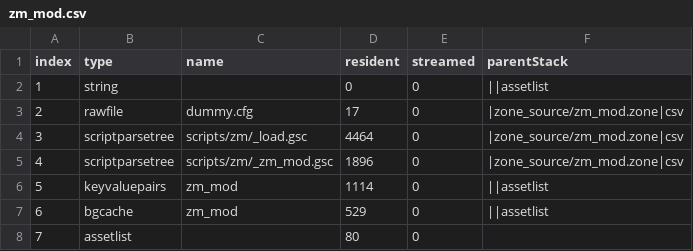
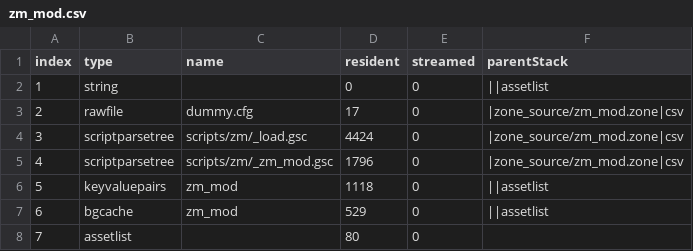
Before and after one commit to Dreadbread76/perk_limit_progression, a CSV file: zone_source/all/assetinfo/zm_mod.csv, drawn as a sheet.

```diff
--- a/zone_source/all/assetinfo/zm_mod.csv
+++ b/zone_source/all/assetinfo/zm_mod.csv
@@ -3,5 +3,5 @@ index,type,name,resident,streamed,parentStack
 2,rawfile,dummy.cfg,17,0,|zone_source/zm_mod.zone|csv
-3,scriptparsetree,scripts/zm/_load.gsc,4464,0,|zone_source/zm_mod.zone|csv
-4,scriptparsetree,scripts/zm/_zm_mod.gsc,1896,0,|zone_source/zm_mod.zone|csv
-5,keyvaluepairs,zm_mod,1114,0,||assetlist
+3,scriptparsetree,scripts/zm/_load.gsc,4424,0,|zone_source/zm_mod.zone|csv
+4,scriptparsetree,scripts/zm/_zm_mod.gsc,1796,0,|zone_source/zm_mod.zone|csv
+5,keyvaluepairs,zm_mod,1118,0,||assetlist
 6,bgcache,zm_mod,529,0,||assetlist
```
Also changed, not shown: 6 other files.
